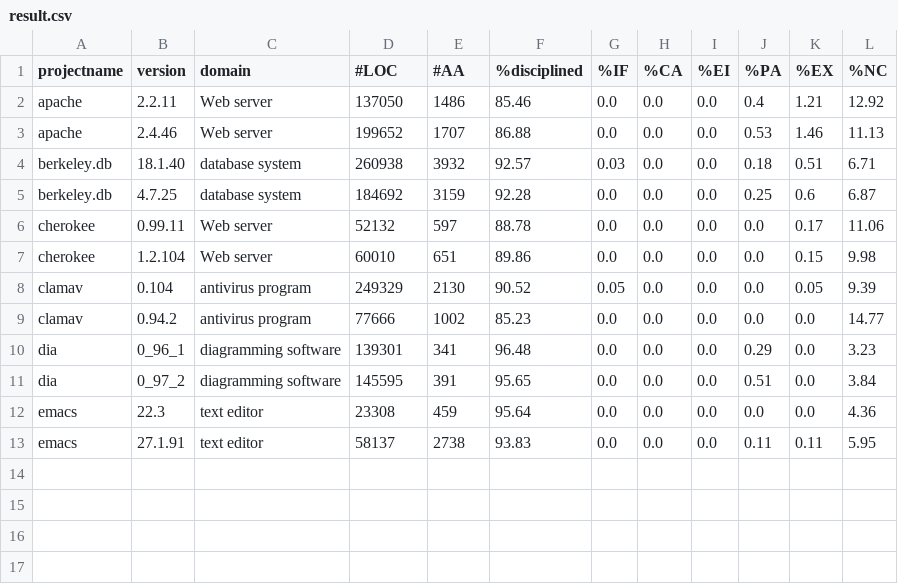
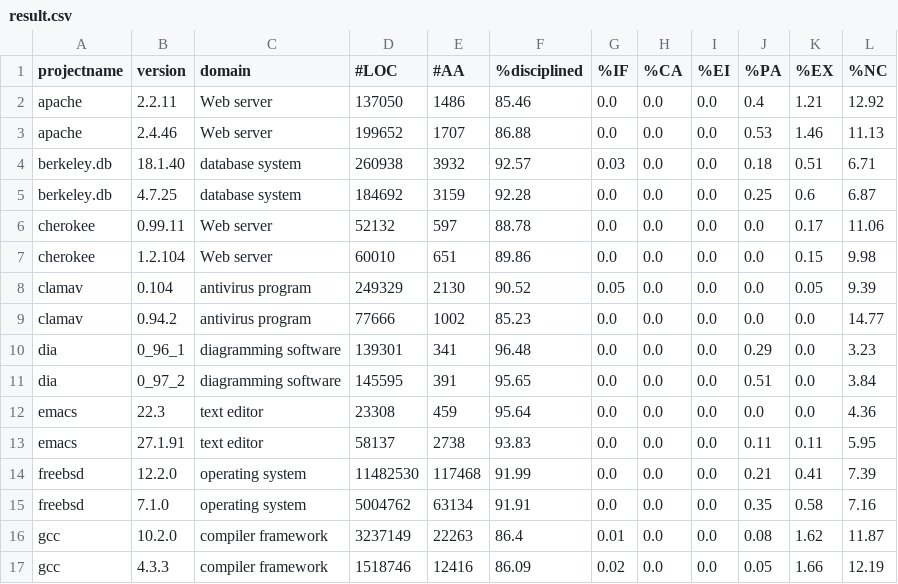
Before and after one commit to samurollie/ifdef-catcher, a CSV file: phase-2-quantitative-analysis/result.csv, drawn as a sheet; the diff names each change by its address in the sheet, - before the commit and + after, or states it on an @@ line.

Commit message:
Update result.csv

```diff
--- a/phase-2-quantitative-analysis/result.csv
+++ b/phase-2-quantitative-analysis/result.csv
+row 14: freebsd | 12.2.0 | operating system | 11482530 | 117468 | 91.99 | 0.0 | 0.0 | 0.0 | 0.21 | 0.41 | 7.39
+row 15: freebsd | 7.1.0 | operating system | 5004762 | 63134 | 91.91 | 0.0 | 0.0 | 0.0 | 0.35 | 0.58 | 7.16
+row 16: gcc | 10.2.0 | compiler framework | 3237149 | 22263 | 86.4 | 0.01 | 0.0 | 0.0 | 0.08 | 1.62 | 11.87
+row 17: gcc | 4.3.3 | compiler framework | 1518746 | 12416 | 86.09 | 0.02 | 0.0 | 0.0 | 0.05 | 1.66 | 12.19
```
